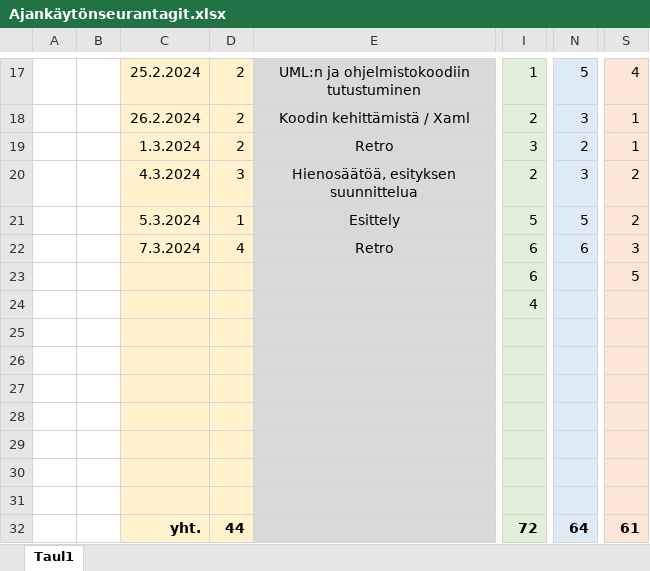
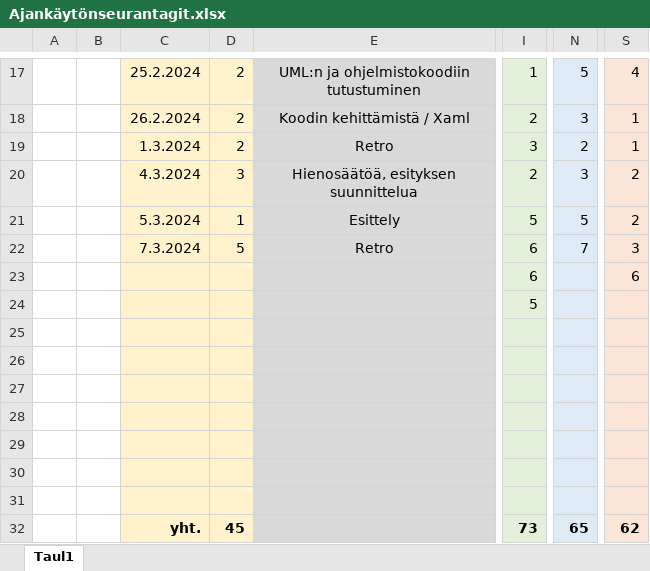
Before and after one commit to JiskaLaaksovirta/AmpuminenR1, an Excel workbook: Ajankäytönseurantagit.xlsx, sheet Taul1, drawn as a sheet; only a part is shown, gaps mark what is left out; values as stored, in another font and other column widths than the file's, no borders; the diff names each change by its address in the sheet, - before the commit and + after, or states it on an @@ line.

Commit message:
Tuntikirjaukset

```diff
--- a/Ajankäytönseurantagit.xlsx (sheet Taul1)
+++ b/Ajankäytönseurantagit.xlsx (sheet Taul1)
-D22: 4
+D22: 5
-N22: 6
+N22: 7
-S23: 5
+S23: 6
-I24: 4
+I24: 5
-D32: 44
+D32: 45
-I32: 72
+I32: 73
-N32: 64
+N32: 65
-S32: 61
+S32: 62
```
